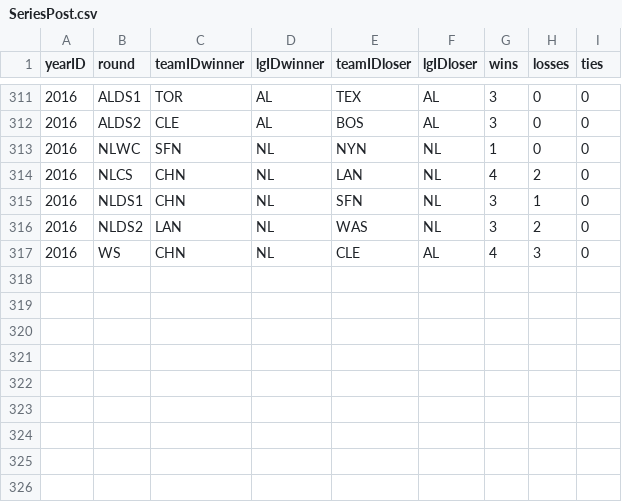
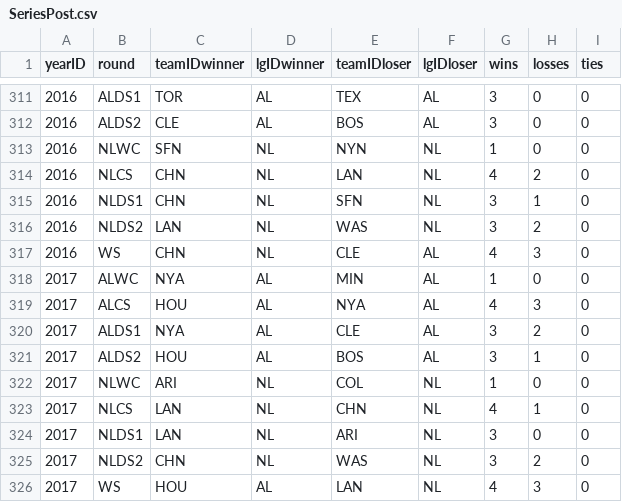
Before and after one commit to zbailey1/baseballdatabank, a CSV file: core/SeriesPost.csv, drawn as a sheet; only a part is shown, gaps mark what is left out; the diff names each change by its address in the sheet, - before the commit and + after, or states it on an @@ line.

Commit message:
Added 2017 results to SeriesPost.

```diff
--- a/core/SeriesPost.csv
+++ b/core/SeriesPost.csv
+row 318: 2017 | ALWC | NYA | AL | MIN | AL | 1 | 0 | 0
+row 319: 2017 | ALCS | HOU | AL | NYA | AL | 4 | 3 | 0
+row 320: 2017 | ALDS1 | NYA | AL | CLE | AL | 3 | 2 | 0
+row 321: 2017 | ALDS2 | HOU | AL | BOS | AL | 3 | 1 | 0
+row 322: 2017 | NLWC | ARI | NL | COL | NL | 1 | 0 | 0
+row 323: 2017 | NLCS | LAN | NL | CHN | NL | 4 | 1 | 0
+row 324: 2017 | NLDS1 | LAN | NL | ARI | NL | 3 | 0 | 0
+row 325: 2017 | NLDS2 | CHN | NL | WAS | NL | 3 | 2 | 0
+row 326: 2017 | WS | HOU | AL | LAN | NL | 4 | 3 | 0
```
